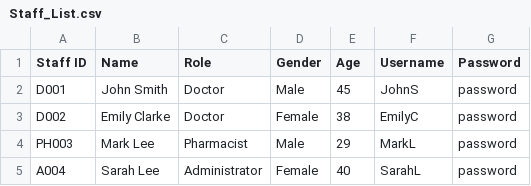
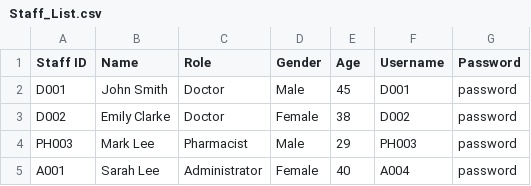
Before and after one commit to GaryQuah/SC2002_Assignment, a CSV file: src/data/Staff_List.csv, drawn as a sheet.

```diff
--- a/src/data/Staff_List.csv
+++ b/src/data/Staff_List.csv
@@ -1,5 +1,5 @@
 Staff ID,Name,Role,Gender,Age,Username,Password
-D001,John Smith,Doctor,Male,45,JohnS,password
-D002,Emily Clarke,Doctor,Female,38,EmilyC,password
-PH003,Mark Lee,Pharmacist,Male,29,MarkL,password
-A004,Sarah Lee,Administrator,Female,40,SarahL,password
+D001,John Smith,Doctor,Male,45,D001,password
+D002,Emily Clarke,Doctor,Female,38,D002,password
+PH003,Mark Lee,Pharmacist,Male,29,PH003,password
+A001,Sarah Lee,Administrator,Female,40,A004,password
```
Also changed, not shown: src/data/Patient_List.csv, 11 other files.
